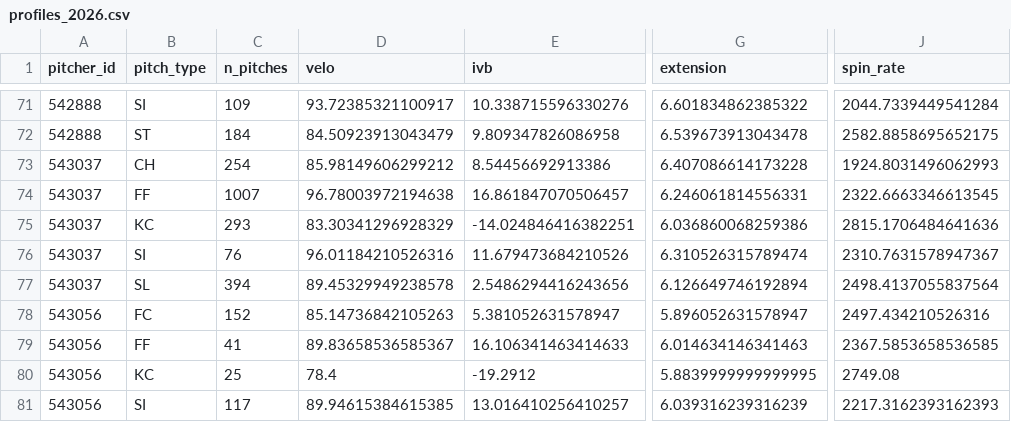
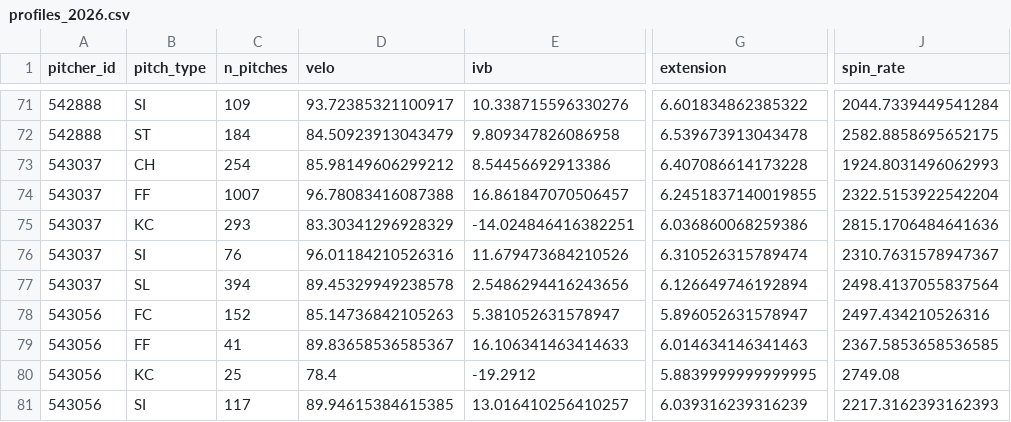
Before and after one commit to mamoss11/pitch_similarity, a CSV file: data/profiles_2026.csv, drawn as a sheet; only a part is shown, gaps mark what is left out; the diff names each change by its address in the sheet, - before the commit and + after, or states it on an @@ line.

```diff
--- a/data/profiles_2026.csv
+++ b/data/profiles_2026.csv
-D74 (velo): 96.78003972194638
+D74 (velo): 96.78083416087388
-G74 (extension): 6.246061814556331
+G74 (extension): 6.2451837140019855
-J74 (spin_rate): 2322.6663346613545
+J74 (spin_rate): 2322.5153922542204
```
Also changed, not shown: data/era_2026.csv, data/profiles_aaa_2026.csv.
